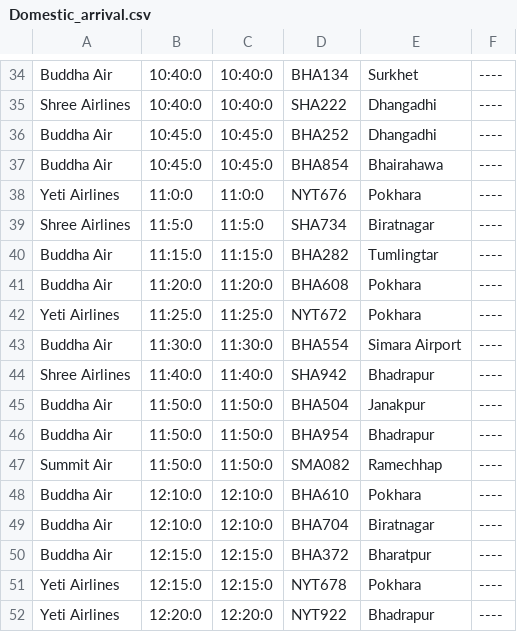
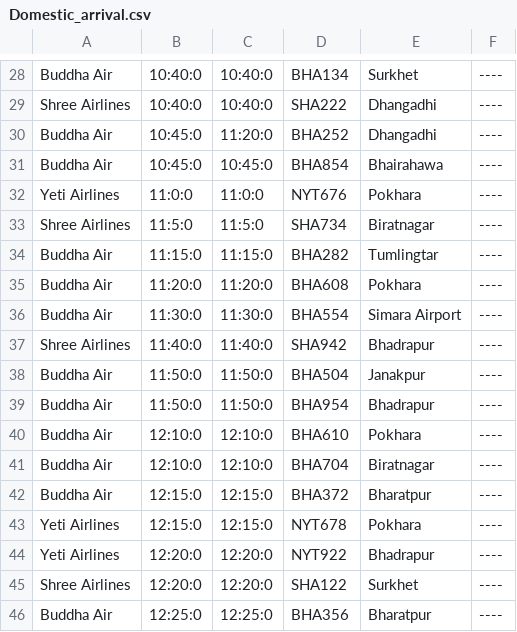
Before and after one commit to waibaBoy/Troll_TIA, a CSV file: routes/Domestic_arrival.csv, drawn as a sheet; only a part is shown, gaps mark what is left out; the shorter side is filled out with more unchanged rows; the diff covers the shown part only.

```diff
--- a/routes/Domestic_arrival.csv
+++ b/routes/Domestic_arrival.csv
@@ -35,3 +29,3 @@ Buddha Air,10:40:0,10:40:0,BHA134,Surkhet,----
 Shree Airlines,10:40:0,10:40:0,SHA222,Dhangadhi,----
-Buddha Air,10:45:0,10:45:0,BHA252,Dhangadhi,----
+Buddha Air,10:45:0,11:20:0,BHA252,Dhangadhi,----
 Buddha Air,10:45:0,10:45:0,BHA854,Bhairahawa,----
@@ -41,3 +35,2 @@ Buddha Air,11:15:0,11:15:0,BHA282,Tumlingtar,----
 Buddha Air,11:20:0,11:20:0,BHA608,Pokhara,----
-Yeti Airlines,11:25:0,11:25:0,NYT672,Pokhara,----
 Buddha Air,11:30:0,11:30:0,BHA554,Simara Airport,----
@@ -46,3 +39,2 @@ Buddha Air,11:50:0,11:50:0,BHA504,Janakpur,----
 Buddha Air,11:50:0,11:50:0,BHA954,Bhadrapur,----
-Summit Air,11:50:0,11:50:0,SMA082,Ramechhap,----
 Buddha Air,12:10:0,12:10:0,BHA610,Pokhara,----
```
Also changed, not shown: 6 removed rows and 24 edited cells elsewhere in this file, routes/Domestic_departure.csv, routes/Int_arrival.csv, 5 other files.
